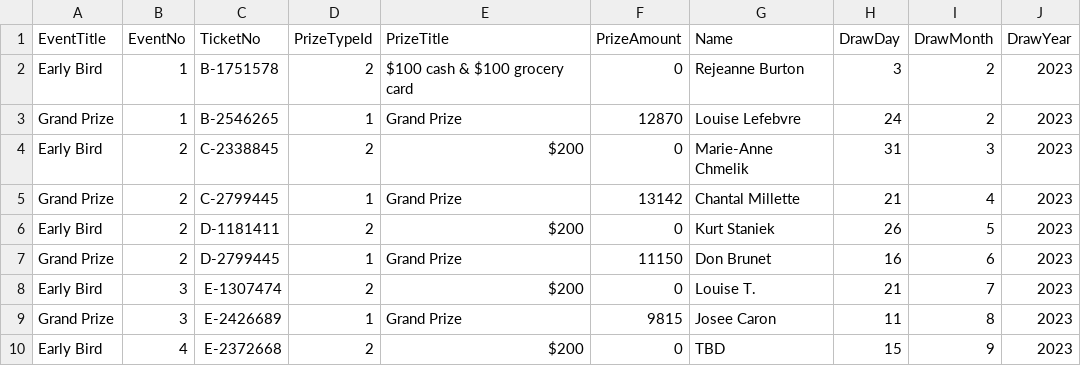
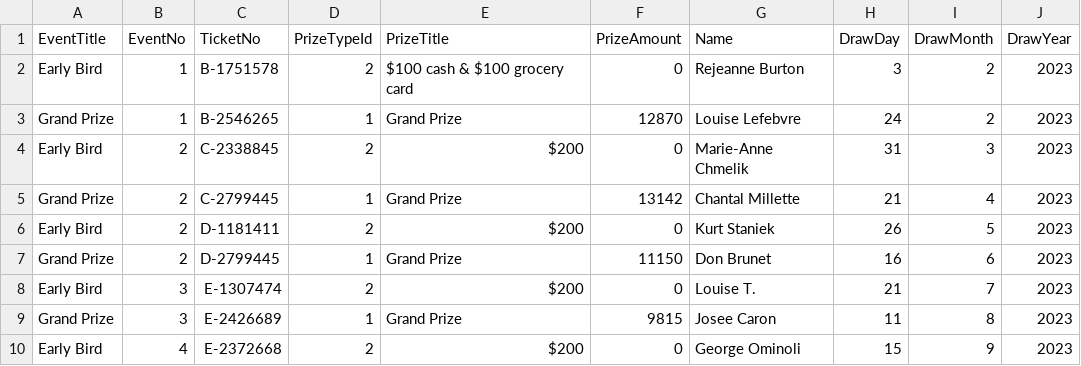
Before and after one commit to AscendFS/winners-list, a CSV file: senhospraffle.5050central.com$winners.csv, drawn as a sheet.

Commit message:
Update senhospraffle.5050central.com$winners.csv

```diff
--- a/senhospraffle.5050central.com$winners.csv
+++ b/senhospraffle.5050central.com$winners.csv
@@ -9,2 +9,2 @@ Early Bird,3,E-1307474,2,$200,0,Louise T.,21,7,2023
 Grand Prize,3,E-2426689,1,Grand Prize,9815,Josee Caron,11,8,2023
-Early Bird,4,E-2372668,2,$200,0,TBD,15,9,2023
+Early Bird,4,E-2372668,2,$200,0,George Ominoli,15,9,2023
```
